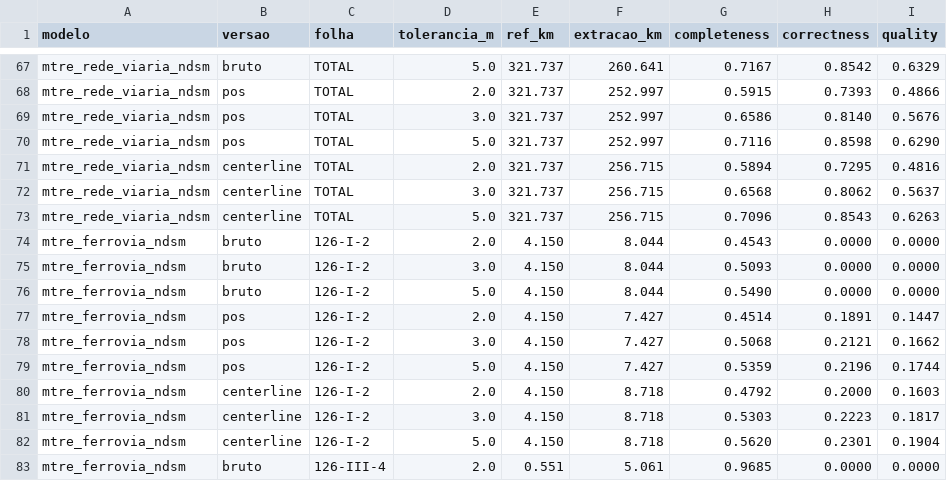
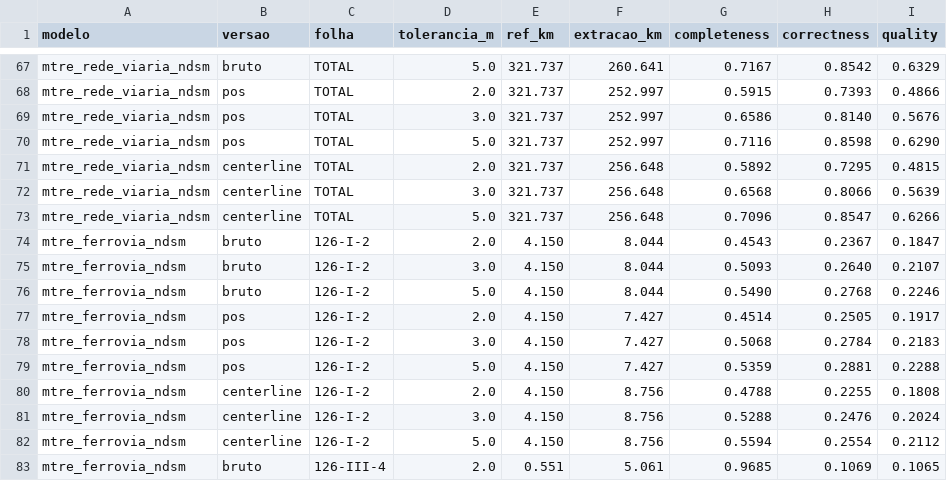
Before and after one commit to fabiosoaresalmeida/tese-segmentacao, a CSV file: 2_RedeViaria/Resultados/MTRE_nDSM/metricas_eixos_20261127_111650.csv (was 2_RedeViaria/Resultados/MTRE_nDSM/metricas_eixos_20261127_094335.csv), drawn as a sheet; only a part is shown, gaps mark what is left out; the diff covers the shown part only.

```diff
--- a/2_RedeViaria/Resultados/MTRE_nDSM/metricas_eixos_20261127_094335.csv
+++ b/2_RedeViaria/Resultados/MTRE_nDSM/metricas_eixos_20261127_111650.csv
@@ -70,14 +70,14 @@ mtre_rede_viaria_ndsm;pos;TOTAL;3.0;321.737;252.997;0.6586;0.8140;0.5676
 mtre_rede_viaria_ndsm;pos;TOTAL;5.0;321.737;252.997;0.7116;0.8598;0.6290
-mtre_rede_viaria_ndsm;centerline;TOTAL;2.0;321.737;256.715;0.5894;0.7295;0.4816
-mtre_rede_viaria_ndsm;centerline;TOTAL;3.0;321.737;256.715;0.6568;0.8062;0.5637
-mtre_rede_viaria_ndsm;centerline;TOTAL;5.0;321.737;256.715;0.7096;0.8543;0.6263
-mtre_ferrovia_ndsm;bruto;126-I-2;2.0;4.150;8.044;0.4543;0.0000;0.0000
-mtre_ferrovia_ndsm;bruto;126-I-2;3.0;4.150;8.044;0.5093;0.0000;0.0000
-mtre_ferrovia_ndsm;bruto;126-I-2;5.0;4.150;8.044;0.5490;0.0000;0.0000
-mtre_ferrovia_ndsm;pos;126-I-2;2.0;4.150;7.427;0.4514;0.1891;0.1447
-mtre_ferrovia_ndsm;pos;126-I-2;3.0;4.150;7.427;0.5068;0.2121;0.1662
-mtre_ferrovia_ndsm;pos;126-I-2;5.0;4.150;7.427;0.5359;0.2196;0.1744
-mtre_ferrovia_ndsm;centerline;126-I-2;2.0;4.150;8.718;0.4792;0.2000;0.1603
-mtre_ferrovia_ndsm;centerline;126-I-2;3.0;4.150;8.718;0.5303;0.2223;0.1817
-mtre_ferrovia_ndsm;centerline;126-I-2;5.0;4.150;8.718;0.5620;0.2301;0.1904
-mtre_ferrovia_ndsm;bruto;126-III-4;2.0;0.551;5.061;0.9685;0.0000;0.0000
+mtre_rede_viaria_ndsm;centerline;TOTAL;2.0;321.737;256.648;0.5892;0.7295;0.4815
+mtre_rede_viaria_ndsm;centerline;TOTAL;3.0;321.737;256.648;0.6568;0.8066;0.5639
+mtre_rede_viaria_ndsm;centerline;TOTAL;5.0;321.737;256.648;0.7096;0.8547;0.6266
+mtre_ferrovia_ndsm;bruto;126-I-2;2.0;4.150;8.044;0.4543;0.2367;0.1847
+mtre_ferrovia_ndsm;bruto;126-I-2;3.0;4.150;8.044;0.5093;0.2640;0.2107
+mtre_ferrovia_ndsm;bruto;126-I-2;5.0;4.150;8.044;0.5490;0.2768;0.2246
+mtre_ferrovia_ndsm;pos;126-I-2;2.0;4.150;7.427;0.4514;0.2505;0.1917
+mtre_ferrovia_ndsm;pos;126-I-2;3.0;4.150;7.427;0.5068;0.2784;0.2183
+mtre_ferrovia_ndsm;pos;126-I-2;5.0;4.150;7.427;0.5359;0.2881;0.2288
+mtre_ferrovia_ndsm;centerline;126-I-2;2.0;4.150;8.756;0.4788;0.2255;0.1808
+mtre_ferrovia_ndsm;centerline;126-I-2;3.0;4.150;8.756;0.5288;0.2476;0.2024
+mtre_ferrovia_ndsm;centerline;126-I-2;5.0;4.150;8.756;0.5594;0.2554;0.2112
+mtre_ferrovia_ndsm;bruto;126-III-4;2.0;0.551;5.061;0.9685;0.1069;0.1065
```
Also changed, not shown: 139 edited cells elsewhere in this file, 2_RedeViaria/Resultados/MTRE_nDSM/completeness_classes_20261127_111650.csv, 8 other files.
